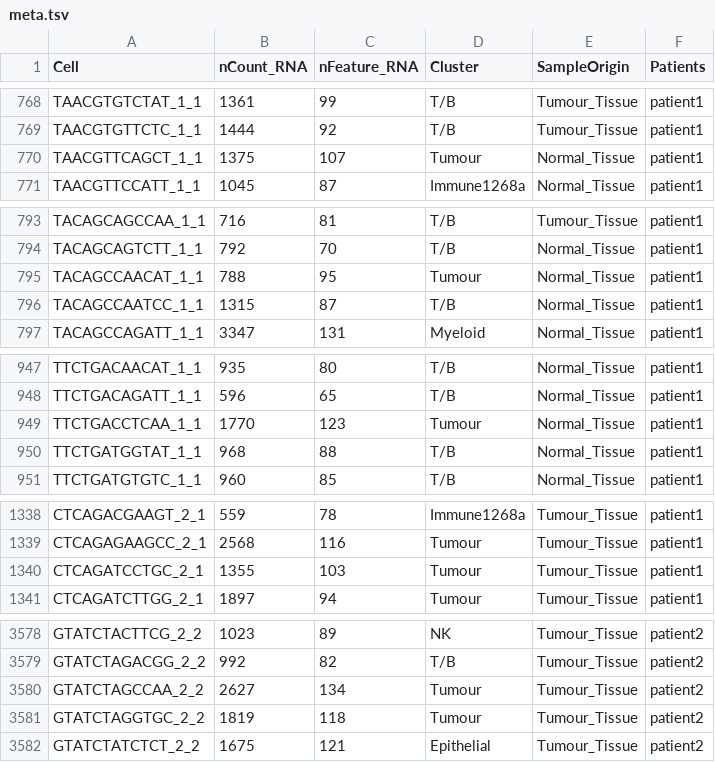
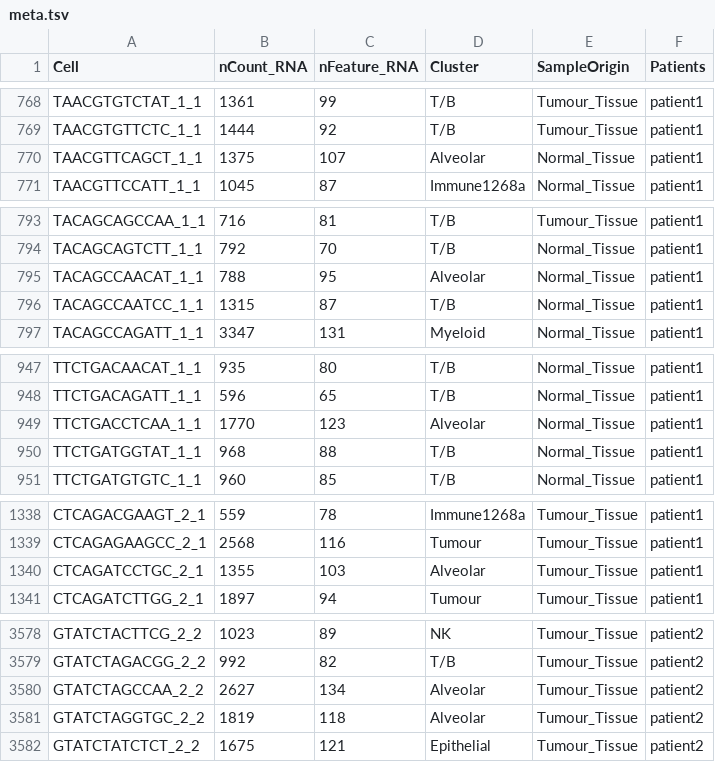
Before and after one commit to biocaitao/biocaitao.github.io, a TSV file: lungcancer/LungCancer/meta.tsv, drawn as a sheet; only a part is shown, gaps mark what is left out; the diff covers the shown part only.

Commit message:
modified:   lungcancer/LungCancer/Seurat_tsne.coords.tsv.gz 	modified:   lungcancer/LungCancer/coords/coords_0/clusterLabels.json 	modified:   lungcancer/LungCancer/dataset.json 	modified:   lungcancer/LungCancer/markers/markers_0/Endothelial.tsv.gz 	modified:   lungcancer/LungCancer/markers/markers_0/Epithelial.tsv.gz 	modified:   lungcancer/LungCancer/markers/markers_0/Fibroblast.tsv.gz 	modified:   lungcancer/LungCancer/markers/markers_0/Immune1268a.tsv.gz 	modified:   lungcancer/LungCancer/markers/markers_0/Mast.tsv.gz 	modified:   lungcancer/LungCancer/markers/markers_0/Myeloid.tsv.gz 	modified:   lungcancer/LungCancer/markers/markers_0/NK.tsv.gz 	modified:   lungcancer/LungCancer/markers/markers_0/TB.tsv.gz 	modified:   lungcancer/LungCancer/markers/markers_0/Tumour.tsv.gz 	modified:   lungcancer/LungCancer/meta.index 	modified:   lungcancer/LungCancer/meta.tsv 	modified:   lungcancer/LungCancer/metaFields/Cell.bin.gz 	modified:   lungcancer/LungCancer/metaFields/Cluster.bin.gz 	modified:   lungcancer/LungCancer/metaFields/Patients.bin.gz 	modified:   lungcancer/LungCancer/metaFields/SampleOrigin.bin.gz 	modified:   lungcancer/LungCancer/metaFields/nCount_RNA.bin.gz 	modified:   lungcancer/LungCancer/metaFields/nFeature_RNA.bin.gz 	modified:   lungcancer/dataset.json 	modified:   lungcancer/index.html 	lungcancer/LungCancer/markers/markers_0/Alveolar.tsv.gz

```diff
--- a/lungcancer/LungCancer/meta.tsv
+++ b/lungcancer/LungCancer/meta.tsv
@@ -769,3 +769,3 @@ TAACGTGTCTAT_1_1	1361	99	T/B	Tumour_Tissue	patient1
 TAACGTGTTCTC_1_1	1444	92	T/B	Tumour_Tissue	patient1
-TAACGTTCAGCT_1_1	1375	107	Tumour	Normal_Tissue	patient1
+TAACGTTCAGCT_1_1	1375	107	Alveolar	Normal_Tissue	patient1
 TAACGTTCCATT_1_1	1045	87	Immune1268a	Normal_Tissue	patient1
@@ -794,3 +794,3 @@ TACAGCAGCCAA_1_1	716	81	T/B	Tumour_Tissue	patient1
 TACAGCAGTCTT_1_1	792	70	T/B	Normal_Tissue	patient1
-TACAGCCAACAT_1_1	788	95	Tumour	Normal_Tissue	patient1
+TACAGCCAACAT_1_1	788	95	Alveolar	Normal_Tissue	patient1
 TACAGCCAATCC_1_1	1315	87	T/B	Normal_Tissue	patient1
@@ -948,3 +948,3 @@ TTCTGACAACAT_1_1	935	80	T/B	Normal_Tissue	patient1
 TTCTGACAGATT_1_1	596	65	T/B	Normal_Tissue	patient1
-TTCTGACCTCAA_1_1	1770	123	Tumour	Normal_Tissue	patient1
+TTCTGACCTCAA_1_1	1770	123	Alveolar	Normal_Tissue	patient1
 TTCTGATGGTAT_1_1	968	88	T/B	Normal_Tissue	patient1
@@ -1339,3 +1339,3 @@ CTCAGACGAAGT_2_1	559	78	Immune1268a	Tumour_Tissue	patient1
 CTCAGAGAAGCC_2_1	2568	116	Tumour	Tumour_Tissue	patient1
-CTCAGATCCTGC_2_1	1355	103	Tumour	Tumour_Tissue	patient1
+CTCAGATCCTGC_2_1	1355	103	Alveolar	Tumour_Tissue	patient1
 CTCAGATCTTGG_2_1	1897	94	Tumour	Tumour_Tissue	patient1
@@ -3579,4 +3579,4 @@ GTATCTACTTCG_2_2	1023	89	NK	Tumour_Tissue	patient2
 GTATCTAGACGG_2_2	992	82	T/B	Tumour_Tissue	patient2
-GTATCTAGCCAA_2_2	2627	134	Tumour	Tumour_Tissue	patient2
-GTATCTAGGTGC_2_2	1819	118	Tumour	Tumour_Tissue	patient2
+GTATCTAGCCAA_2_2	2627	134	Alveolar	Tumour_Tissue	patient2
+GTATCTAGGTGC_2_2	1819	118	Alveolar	Tumour_Tissue	patient2
 GTATCTATCTCT_2_2	1675	121	Epithelial	Tumour_Tissue	patient2
```
Also changed, not shown: 72 edited cells elsewhere in this file, 21 other files.
